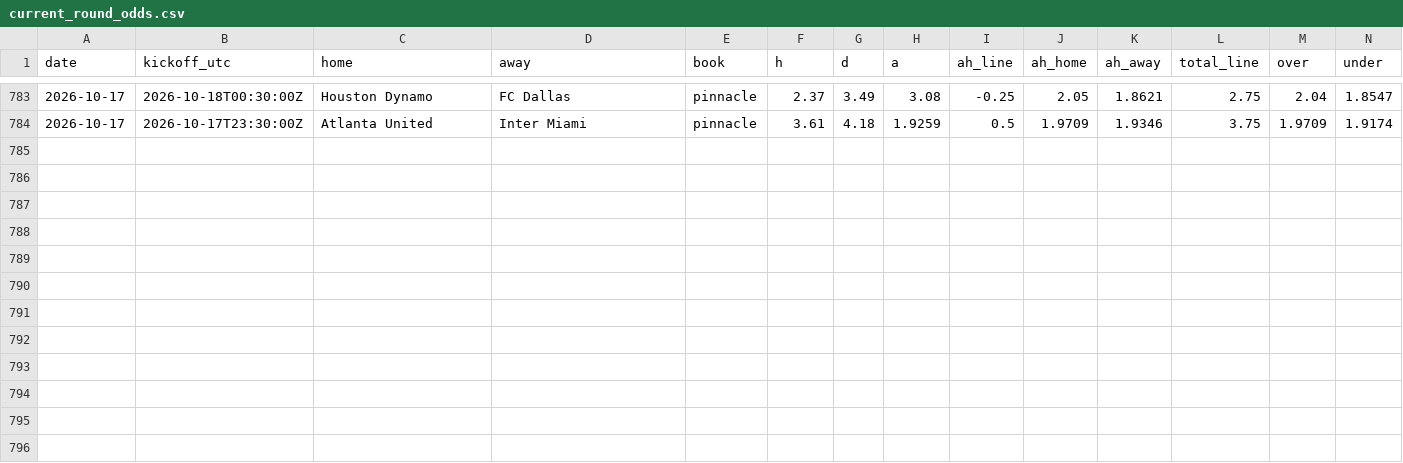
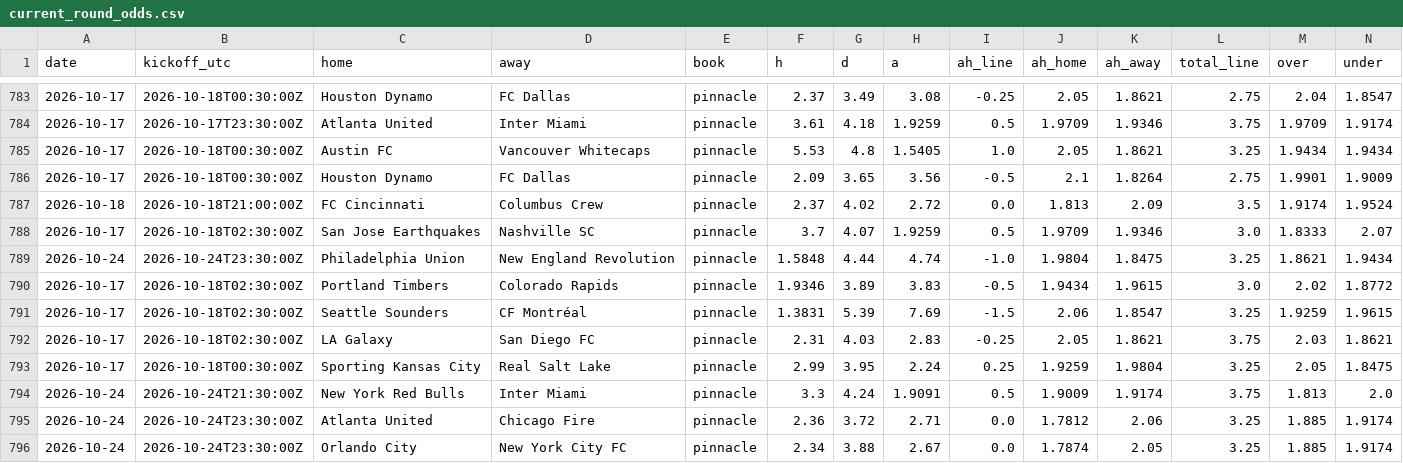
Before and after one commit to TheBallr/MLS-FUTURES, a CSV file: data/market/current_round_odds.csv, drawn as a sheet; only a part is shown, gaps mark what is left out; rows hold the shown columns only; the diff names each change by its address in the sheet, - before the commit and + after, or states it on an @@ line.

```diff
--- a/data/market/current_round_odds.csv
+++ b/data/market/current_round_odds.csv
+row 785: 2026-10-17 | 2026-10-18T00:30:00Z | Austin FC | Vancouver Whitecaps | pinnacle | 5.53 | 4.8 | 1.5405 | 1.0 | 2.05 | 1.8621 | 3.25 | 1.9434 | 1.9434
+row 786: 2026-10-17 | 2026-10-18T00:30:00Z | Houston Dynamo | FC Dallas | pinnacle | 2.09 | 3.65 | 3.56 | -0.5 | 2.1 | 1.8264 | 2.75 | 1.9901 | 1.9009
+row 787: 2026-10-18 | 2026-10-18T21:00:00Z | FC Cincinnati | Columbus Crew | pinnacle | 2.37 | 4.02 | 2.72 | 0.0 | 1.813 | 2.09 | 3.5 | 1.9174 | 1.9524
+row 788: 2026-10-17 | 2026-10-18T02:30:00Z | San Jose Earthquakes | Nashville SC | pinnacle | 3.7 | 4.07 | 1.9259 | 0.5 | 1.9709 | 1.9346 | 3.0 | 1.8333 | 2.07
+row 789: 2026-10-24 | 2026-10-24T23:30:00Z | Philadelphia Union | New England Revolution | pinnacle | 1.5848 | 4.44 | 4.74 | -1.0 | 1.9804 | 1.8475 | 3.25 | 1.8621 | 1.9434
+row 790: 2026-10-17 | 2026-10-18T02:30:00Z | Portland Timbers | Colorado Rapids | pinnacle | 1.9346 | 3.89 | 3.83 | -0.5 | 1.9434 | 1.9615 | 3.0 | 2.02 | 1.8772
+row 791: 2026-10-17 | 2026-10-18T02:30:00Z | Seattle Sounders | CF Montréal | pinnacle | 1.3831 | 5.39 | 7.69 | -1.5 | 2.06 | 1.8547 | 3.25 | 1.9259 | 1.9615
+row 792: 2026-10-17 | 2026-10-18T02:30:00Z | LA Galaxy | San Diego FC | pinnacle | 2.31 | 4.03 | 2.83 | -0.25 | 2.05 | 1.8621 | 3.75 | 2.03 | 1.8621
+row 793: 2026-10-17 | 2026-10-18T00:30:00Z | Sporting Kansas City | Real Salt Lake | pinnacle | 2.99 | 3.95 | 2.24 | 0.25 | 1.9259 | 1.9804 | 3.25 | 2.05 | 1.8475
+row 794: 2026-10-24 | 2026-10-24T21:30:00Z | New York Red Bulls | Inter Miami | pinnacle | 3.3 | 4.24 | 1.9091 | 0.5 | 1.9009 | 1.9174 | 3.75 | 1.813 | 2.0
+row 795: 2026-10-24 | 2026-10-24T23:30:00Z | Atlanta United | Chicago Fire | pinnacle | 2.36 | 3.72 | 2.71 | 0.0 | 1.7812 | 2.06 | 3.25 | 1.885 | 1.9174
+row 796: 2026-10-24 | 2026-10-24T23:30:00Z | Orlando City | New York City FC | pinnacle | 2.34 | 3.88 | 2.67 | 0.0 | 1.7874 | 2.05 | 3.25 | 1.885 | 1.9174
```
Also changed, not shown: data/market/closing_lines.csv.
